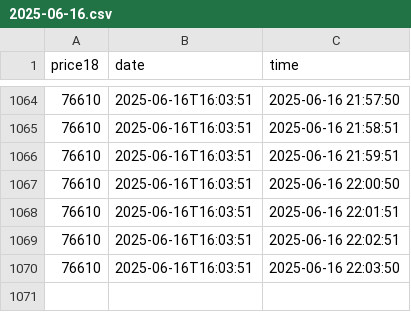
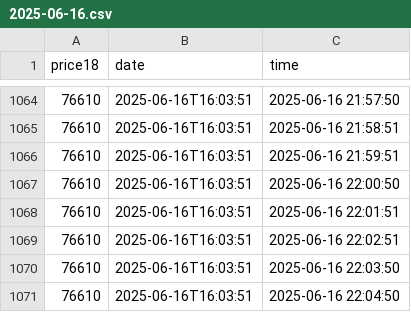
Before and after one commit to D3rhami/milli-gold-vault, a CSV file: database/2025-06-16.csv, drawn as a sheet; only a part is shown, gaps mark what is left out; the diff names each change by its address in the sheet, - before the commit and + after, or states it on an @@ line.

Commit message:
📆 26-Khordad-1404|22:04:50🪙76610 . add by cloudflare worker

```diff
--- a/database/2025-06-16.csv
+++ b/database/2025-06-16.csv
+row 1071: 76610 | 2025-06-16T16:03:51 | 2025-06-16 22:04:50
```
